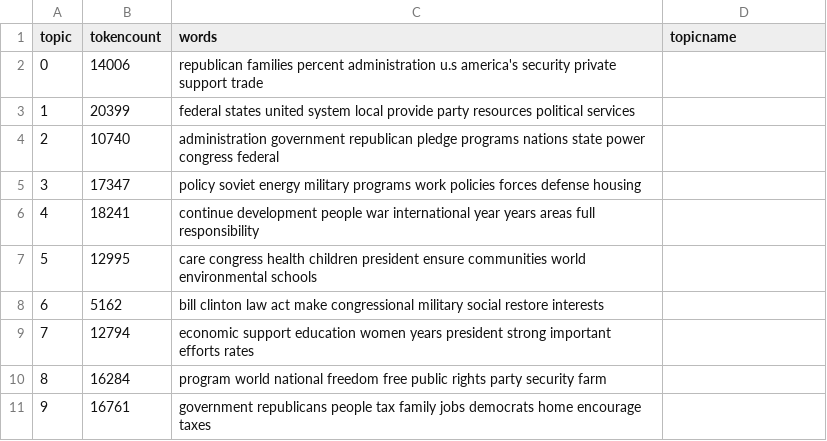
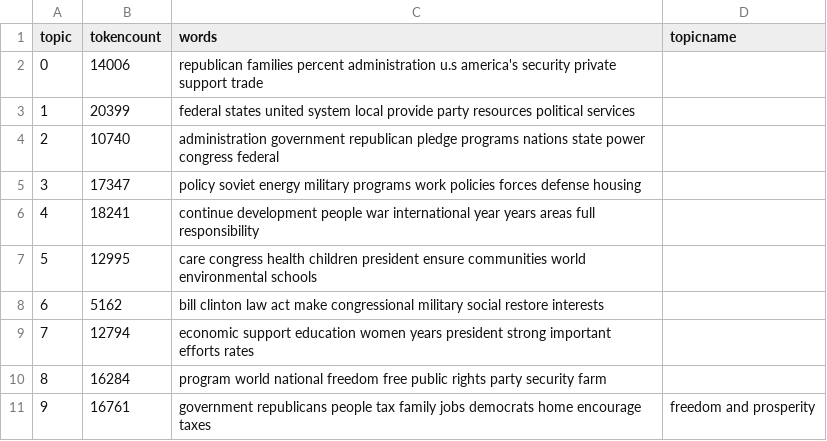
Before and after one commit to maksraydul/digital_history_repository, a CSV file: _data/topics/party-platforms-1948-2000-republican-topics.csv, drawn as a sheet.

Commit message:
Update party-platforms-1948-2000-republican-topics.csv

```diff
--- a/_data/topics/party-platforms-1948-2000-republican-topics.csv
+++ b/_data/topics/party-platforms-1948-2000-republican-topics.csv
@@ -10,2 +10,2 @@ topic,tokencount,words,topicname
 8,16284,"program world national freedom free public rights party security farm",
-9,16761,"government republicans people tax family jobs democrats home encourage taxes",
+9,16761,"government republicans people tax family jobs democrats home encourage taxes",freedom and prosperity
```
